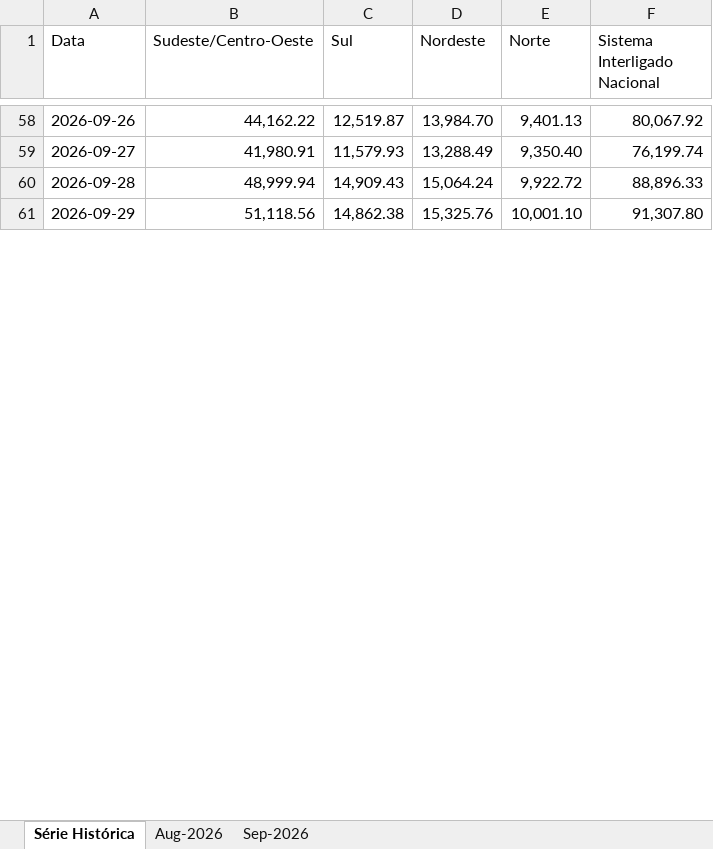
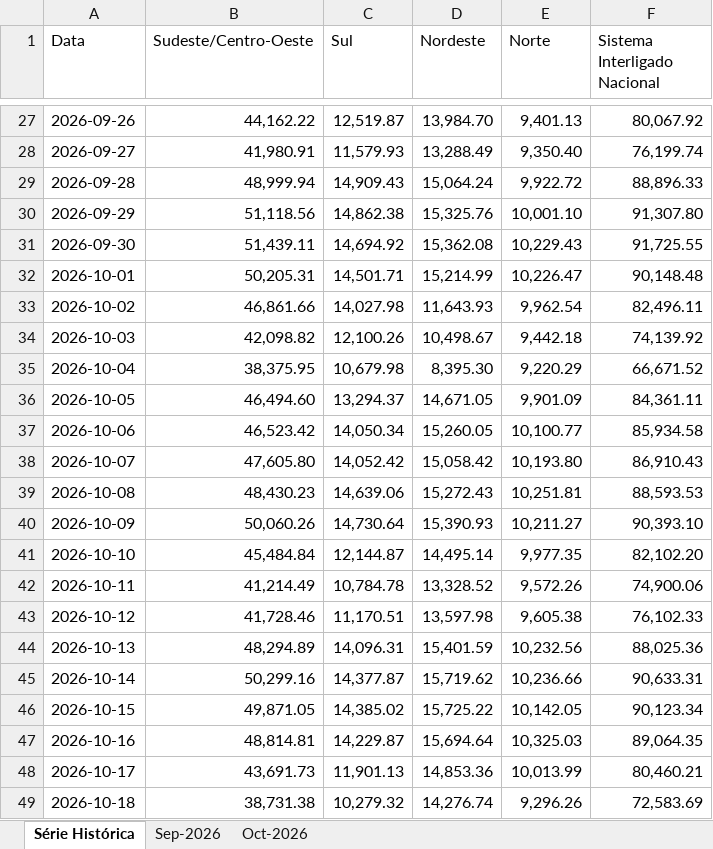
Before and after one commit to heitsikzin-bit/carag_ons_repo, an Excel workbook: Carga_Energia_ONS_Consolidado.xlsx, sheet Série Histórica, drawn as a sheet; only a part is shown, gaps mark what is left out; values as stored, in another font and other column widths than the file's, no cell formats; charts and pictures not drawn; the diff covers the shown part only; the diff names each change by its address in the sheet, - before the commit and + after, or states it on an @@ line.

```diff
--- a/Carga_Energia_ONS_Consolidado.xlsx (sheet Série Histórica)
+++ b/Carga_Energia_ONS_Consolidado.xlsx (sheet Série Histórica)
-sheet tab: Aug-2026
+sheet tab: Oct-2026
+row 31: 2026-09-30 | 51,439.11 | 14,694.92 | 15,362.08 | 10,229.43 | 91,725.55
+row 32: 2026-10-01 | 50,205.31 | 14,501.71 | 15,214.99 | 10,226.47 | 90,148.48
+row 33: 2026-10-02 | 46,861.66 | 14,027.98 | 11,643.93 | 9,962.54 | 82,496.11
+row 34: 2026-10-03 | 42,098.82 | 12,100.26 | 10,498.67 | 9,442.18 | 74,139.92
+row 35: 2026-10-04 | 38,375.95 | 10,679.98 | 8,395.30 | 9,220.29 | 66,671.52
+row 36: 2026-10-05 | 46,494.60 | 13,294.37 | 14,671.05 | 9,901.09 | 84,361.11
+row 37: 2026-10-06 | 46,523.42 | 14,050.34 | 15,260.05 | 10,100.77 | 85,934.58
+row 38: 2026-10-07 | 47,605.80 | 14,052.42 | 15,058.42 | 10,193.80 | 86,910.43
+row 39: 2026-10-08 | 48,430.23 | 14,639.06 | 15,272.43 | 10,251.81 | 88,593.53
+row 40: 2026-10-09 | 50,060.26 | 14,730.64 | 15,390.93 | 10,211.27 | 90,393.10
+row 41: 2026-10-10 | 45,484.84 | 12,144.87 | 14,495.14 | 9,977.35 | 82,102.20
+row 42: 2026-10-11 | 41,214.49 | 10,784.78 | 13,328.52 | 9,572.26 | 74,900.06
+row 43: 2026-10-12 | 41,728.46 | 11,170.51 | 13,597.98 | 9,605.38 | 76,102.33
+row 44: 2026-10-13 | 48,294.89 | 14,096.31 | 15,401.59 | 10,232.56 | 88,025.36
+row 45: 2026-10-14 | 50,299.16 | 14,377.87 | 15,719.62 | 10,236.66 | 90,633.31
+row 46: 2026-10-15 | 49,871.05 | 14,385.02 | 15,725.22 | 10,142.05 | 90,123.34
+row 47: 2026-10-16 | 48,814.81 | 14,229.87 | 15,694.64 | 10,325.03 | 89,064.35
+row 48: 2026-10-17 | 43,691.73 | 11,901.13 | 14,853.36 | 10,013.99 | 80,460.21
+row 49: 2026-10-18 | 38,731.38 | 10,279.32 | 14,276.74 | 9,296.26 | 72,583.69
```
Also changed, not shown: 11 added rows, 31 removed rows and 5 edited cells elsewhere in this sheet, sheet Sep-2026, cell formats, charts or pictures, Carga_Energia_ONS_2026_09.xlsx, 1 other file.
